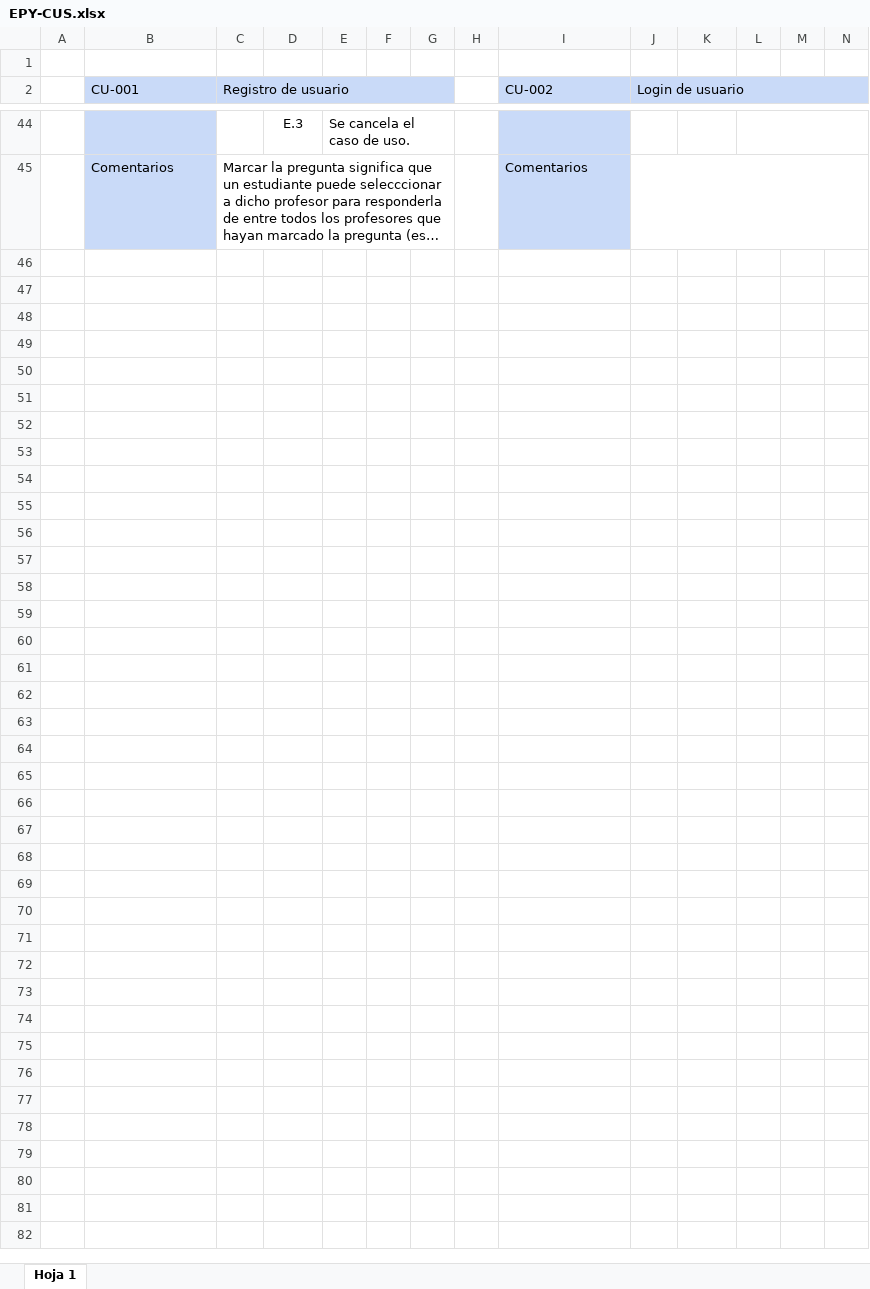
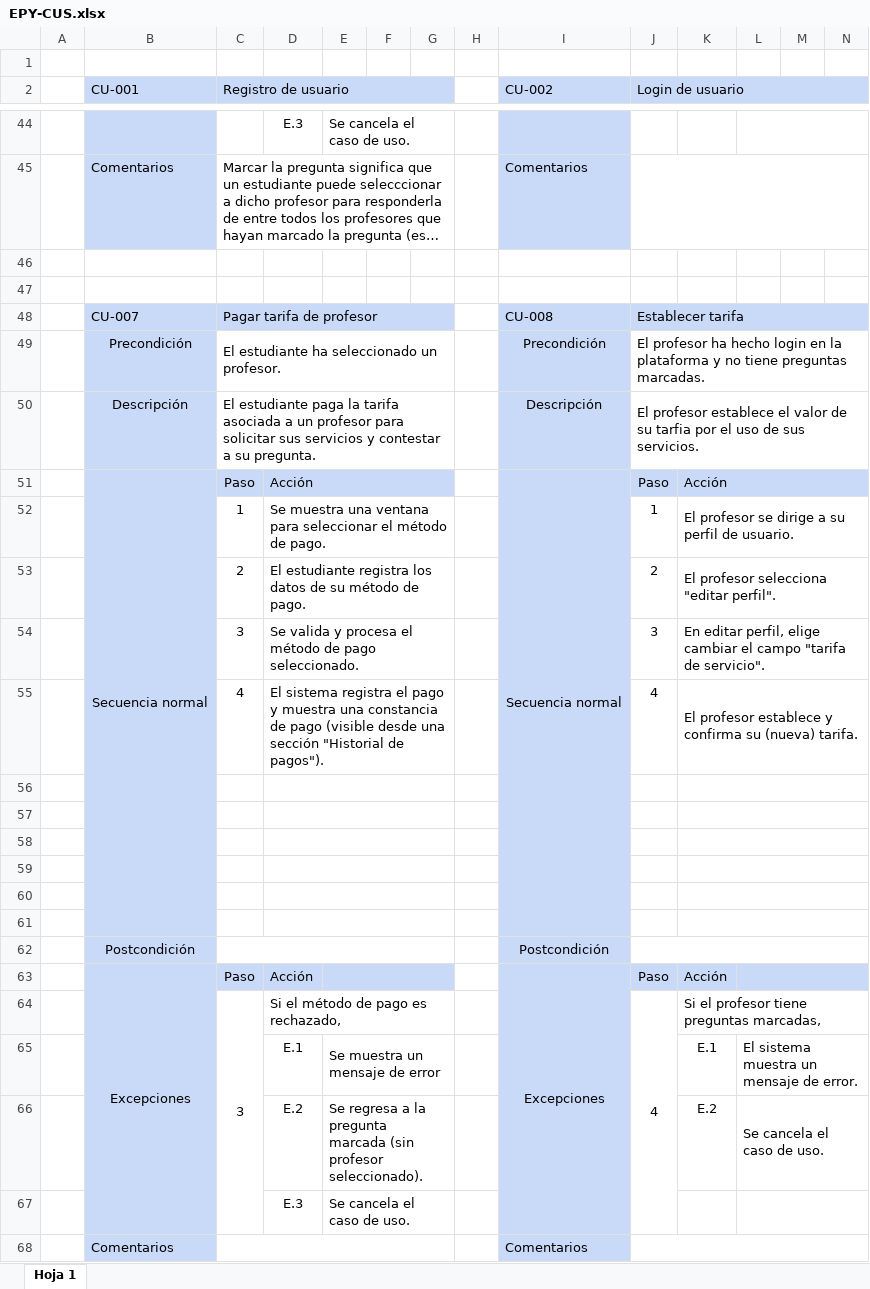
Before and after one commit to DarkBlood202/TrashConsult-1, an Excel workbook: Desarrollo/EPY/Análisis/EPY-CUS.xlsx, sheet Hoja 1, drawn as a sheet; only a part is shown, gaps mark what is left out; long unchanged cells end in …; values as stored, in another font and other column widths than the file's, no borders; charts and pictures not drawn; rows hold the shown columns only; the diff names each change by its address in the sheet, - before the commit and + after, or states it on an @@ line.

```diff
--- a/Desarrollo/EPY/Análisis/EPY-CUS.xlsx (sheet Hoja 1)
+++ b/Desarrollo/EPY/Análisis/EPY-CUS.xlsx (sheet Hoja 1)
+row 46: (empty)
+row 47: (empty)
+row 48:  | CU-007 | Pagar tarifa de profesor |  |  |  |  |  | CU-008 | Establecer tarifa
+row 49:  | Precondición | El estudiante ha seleccionado un profesor. |  |  |  |  |  | Precondición | El profesor ha hecho login en la plataforma y no tiene preguntas marcadas.
+row 50:  | Descripción | El estudiante paga la tarifa asociada a un profesor para solicitar sus servicios y contestar a su pregunta. |  |  |  |  |  | Descripción | El profesor establece el valor de su tarfia por el uso de sus servicios.
+row 51:  | Secuencia normal | Paso | Acción |  |  |  |  | Secuencia normal | Paso | Acción
+row 52:  |  | 1 | Se muestra una ventana para seleccionar el método de pago. |  |  |  |  |  | 1 | El profesor se dirige a su perfil de usuario.
+row 53:  |  | 2 | El estudiante registra los datos de su método de pago. |  |  |  |  |  | 2 | El profesor selecciona "editar perfil".
+row 54:  |  | 3 | Se valida y procesa el método de pago seleccionado. |  |  |  |  |  | 3 | En editar perfil, elige cambiar el campo "tarifa de servicio".
+row 55:  |  | 4 | El sistema registra el pago y muestra una constancia de pago (visible desde una sección "Historial de pagos"). |  |  |  |  |  | 4 | El profesor establece y confirma su (nueva) tarifa.
+row 56: (empty)
+row 57: (empty)
+row 58: (empty)
+row 59: (empty)
+row 60: (empty)
+row 61: (empty)
+row 62:  | Postcondición |  |  |  |  |  |  | Postcondición
+row 63:  | Excepciones | Paso | Acción |  |  |  |  | Excepciones | Paso | Acción
+row 64:  |  | 3 | Si el método de pago es rechazado, |  |  |  |  |  | 4 | Si el profesor tiene preguntas marcadas,
+row 65:  |  |  | E.1 | Se muestra un mensaje de error |  |  |  |  |  | E.1 | El sistema muestra un mensaje de error.
+row 66:  |  |  | E.2 | Se regresa a la pregunta marcada (sin profesor seleccionado). |  |  |  |  |  | E.2 | Se cancela el caso de uso.
+row 67:  |  |  | E.3 | Se cancela el caso de uso.
+row 68:  | Comentarios |  |  |  |  |  |  | Comentarios
```
Also changed, not shown: charts or pictures, 1 other file.
